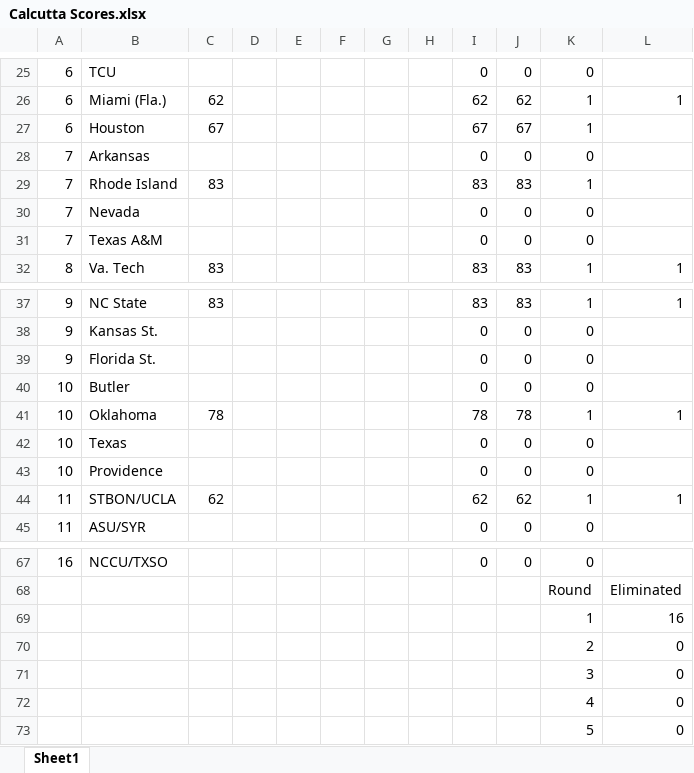
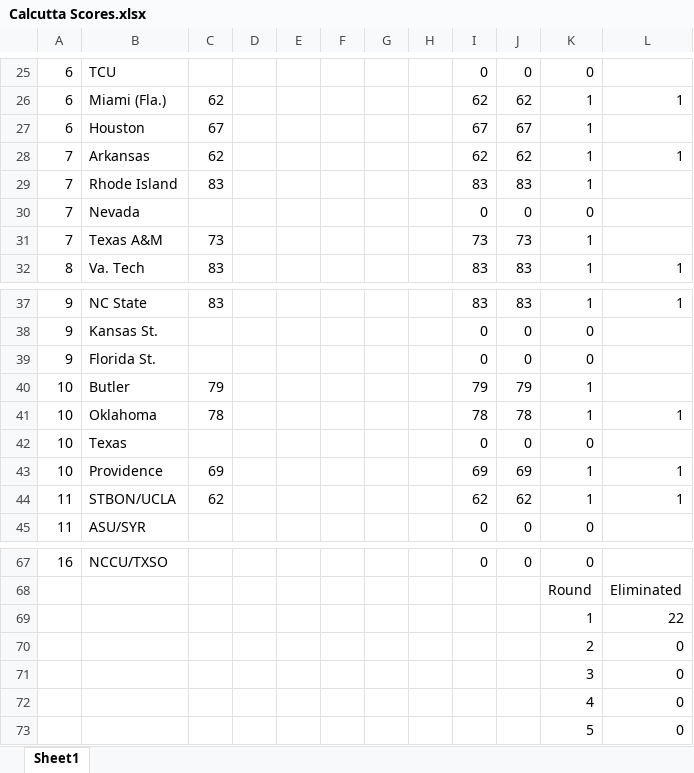
Before and after one commit to nielsenmarkus11/track-ncaa, an Excel workbook: Calcutta Scores.xlsx, sheet Sheet1, drawn as a sheet; only a part is shown, gaps mark what is left out; values as stored, in another font and other column widths than the file's, no borders; the diff covers the shown part only; the diff names each change by its address in the sheet, - before the commit and + after, or states it on an @@ line.

```diff
--- a/Calcutta Scores.xlsx (sheet Sheet1)
+++ b/Calcutta Scores.xlsx (sheet Sheet1)
-C28: (empty)
+C28: 62
-I28: 0
+I28: 62
-J28: 0
+J28: 62
-K28: 0
+K28: 1
-L28: (empty)
+L28: 1
-C31: (empty)
+C31: 73
-I31: 0
+I31: 73
-J31: 0
+J31: 73
-K31: 0
+K31: 1
-C40: (empty)
+C40: 79
-I40: 0
+I40: 79
-J40: 0
+J40: 79
-K40: 0
+K40: 1
-C43: (empty)
+C43: 69
-I43: 0
+I43: 69
-J43: 0
+J43: 69
-K43: 0
+K43: 1
-L43: (empty)
+L43: 1
-L69: 16
+L69: 22
```
Also changed, not shown: 36 edited cells elsewhere in this sheet.
